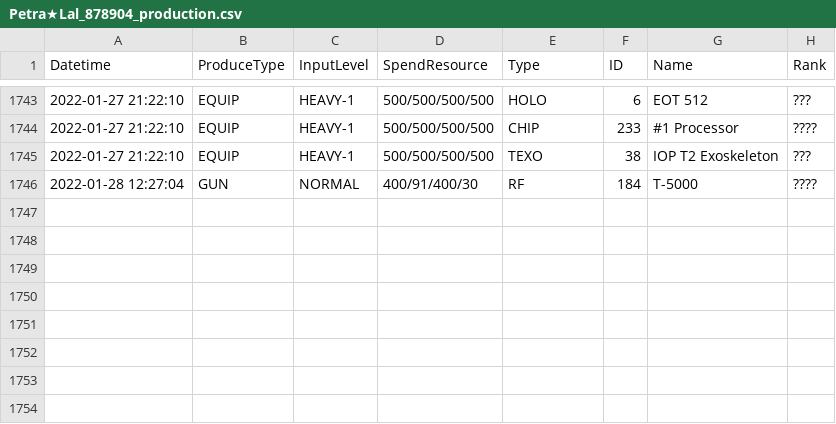
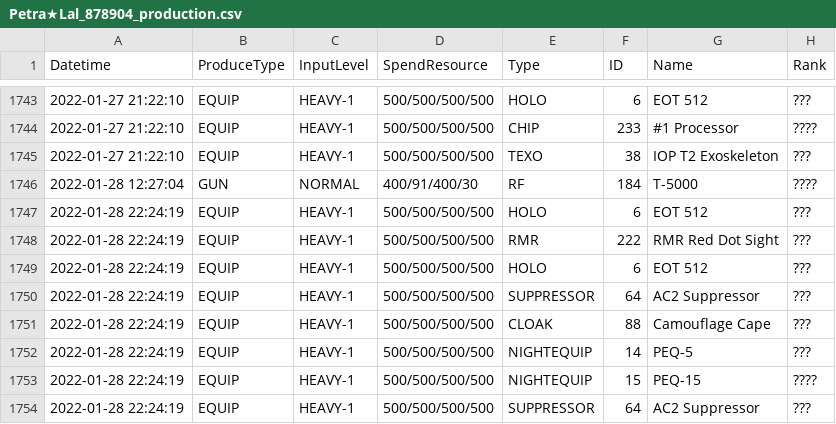
Before and after one commit to TheRealPetraLal/Info, a CSV file: Petra★Lal_878904_production.csv, drawn as a sheet; only a part is shown, gaps mark what is left out.

```diff
--- a/Petra★Lal_878904_production.csv
+++ b/Petra★Lal_878904_production.csv
@@ -1746 +1746,9 @@ Datetime,ProduceType,InputLevel,SpendResource,Type,ID,Name,Rank
 2022-01-28 12:27:04,GUN,NORMAL,400/91/400/30,RF,184,T-5000,????
+2022-01-28 22:24:19,EQUIP,HEAVY-1,500/500/500/500,HOLO,6,EOT 512,???
+2022-01-28 22:24:19,EQUIP,HEAVY-1,500/500/500/500,RMR,222,RMR Red Dot Sight,???
+2022-01-28 22:24:19,EQUIP,HEAVY-1,500/500/500/500,HOLO,6,EOT 512,???
+2022-01-28 22:24:19,EQUIP,HEAVY-1,500/500/500/500,SUPPRESSOR,64,AC2 Suppressor,???
+2022-01-28 22:24:19,EQUIP,HEAVY-1,500/500/500/500,CLOAK,88,Camouflage Cape,???
+2022-01-28 22:24:19,EQUIP,HEAVY-1,500/500/500/500,NIGHTEQUIP,14,PEQ-5,???
+2022-01-28 22:24:19,EQUIP,HEAVY-1,500/500/500/500,NIGHTEQUIP,15,PEQ-15,????
+2022-01-28 22:24:19,EQUIP,HEAVY-1,500/500/500/500,SUPPRESSOR,64,AC2 Suppressor,???
```
Also changed, not shown: Petra★Lal_878904_coalition_info.csv, Petra★Lal_878904_doll_info.csv, 4 other files.
